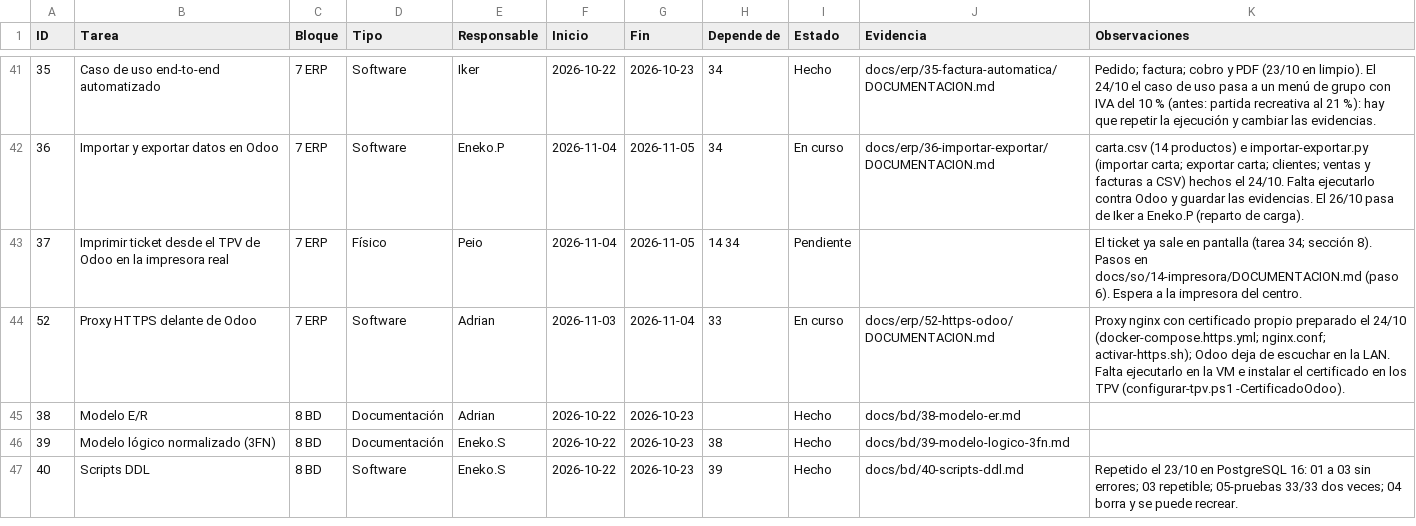
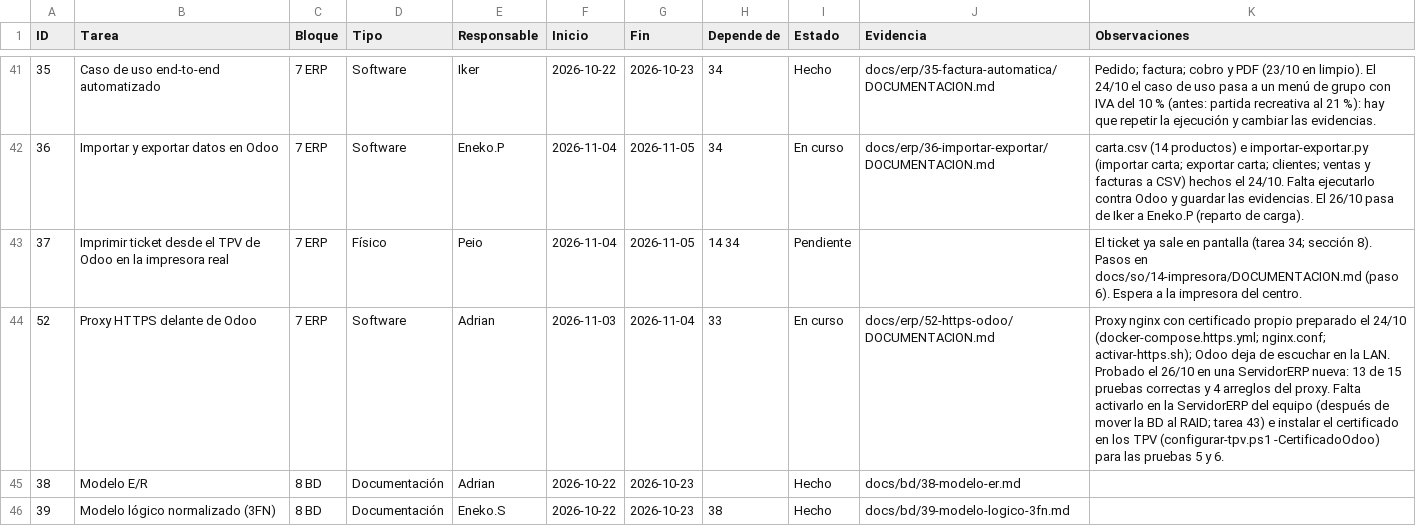
Before and after one commit to zHGx-alt/Reto-Asir, a CSV file: docs/gestion/backlog-kanban.csv, drawn as a sheet; only a part is shown, gaps mark what is left out; the shorter side is filled out with more unchanged rows.

```diff
--- a/docs/gestion/backlog-kanban.csv
+++ b/docs/gestion/backlog-kanban.csv
@@ -43,3 +43,3 @@ ID,Tarea,Bloque,Tipo,Responsable,Inicio,Fin,Depende de,Estado,Evidencia,Observac
 37,Imprimir ticket desde el TPV de Odoo en la impresora real,7 ERP,Físico,Peio,2026-11-04,2026-11-05,14 34,Pendiente,,El ticket ya sale en pantalla (tarea 34; sección 8). Pasos en docs/so/14-impresora/DOCUMENTACION.md (paso 6). Espera a la impresora del centro.
-52,Proxy HTTPS delante de Odoo,7 ERP,Software,Adrian,2026-11-03,2026-11-04,33,En curso,docs/erp/52-https-odoo/DOCUMENTACION.md,Proxy nginx con certificado propio preparado el 24/10 (docker-compose.https.yml; nginx.conf; activar-https.sh); Odoo deja de escuchar en la LAN. Falta ejecutarlo en la VM e instalar el certificado en los TPV (configurar-tpv.ps1 -CertificadoOdoo).
+52,Proxy HTTPS delante de Odoo,7 ERP,Software,Adrian,2026-11-03,2026-11-04,33,En curso,docs/erp/52-https-odoo/DOCUMENTACION.md,Proxy nginx con certificado propio preparado el 24/10 (docker-compose.https.yml; nginx.conf; activar-https.sh); Odoo deja de escuchar en la LAN. Probado el 26/10 en una ServidorERP nueva: 13 de 15 pruebas correctas y 4 arreglos del proxy. Falta activarlo en la ServidorERP del equipo (después de mover la BD al RAID; tarea 43) e instalar el certificado en los TPV (configurar-tpv.ps1 -CertificadoOdoo) para las pruebas 5 y 6.
 38,Modelo E/R,8 BD,Documentación,Adrian,2026-10-22,2026-10-23,,Hecho,docs/bd/38-modelo-er.md,
```
Also changed, not shown: 3 other files.
